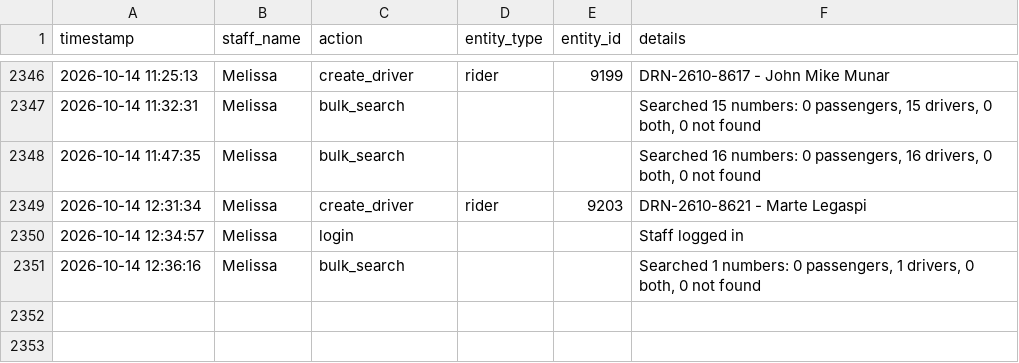
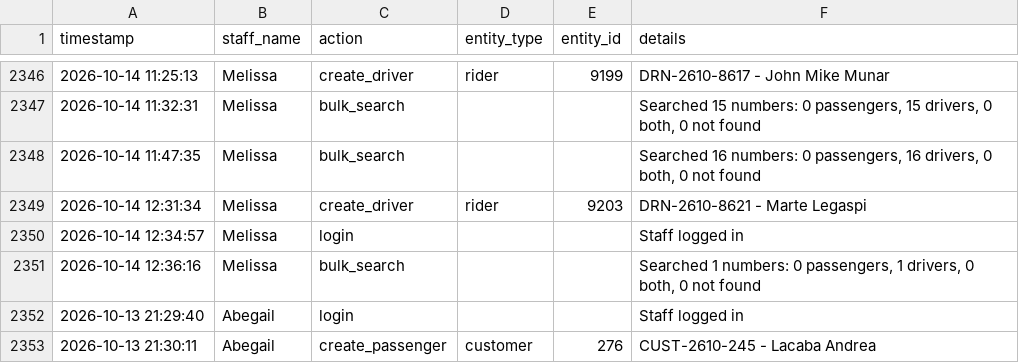
Before and after one commit to jangdannug/PinoyRidePh, a CSV file: logs/activity-log.csv, drawn as a sheet; only a part is shown, gaps mark what is left out.

Commit message:
Activity log sync (startup) - 2026-10-13 22:10:30

```diff
--- a/logs/activity-log.csv
+++ b/logs/activity-log.csv
@@ -2351 +2351,3 @@ timestamp,staff_name,action,entity_type,entity_id,details
 "2026-10-14 12:36:16",Melissa,bulk_search,,,"Searched 1 numbers: 0 passengers, 1 drivers, 0 both, 0 not found"
+"2026-10-13 21:29:40",Abegail,login,,,"Staff logged in"
+"2026-10-13 21:30:11",Abegail,create_passenger,customer,276,"CUST-2610-245 - Lacaba Andrea"
```
Also changed, not shown: 1 other file.
